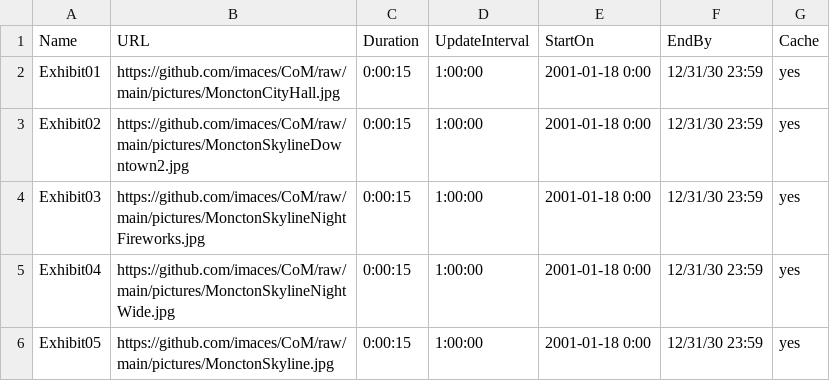
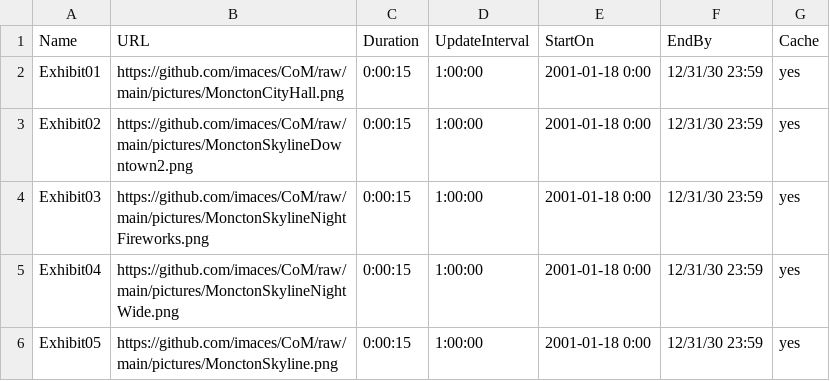
Before and after one commit to iMaces/CoM, a CSV file: Playlist.csv, drawn as a sheet.

```diff
--- a/Playlist.csv
+++ b/Playlist.csv
@@ -1,6 +1,6 @@
 Name,URL,Duration,UpdateInterval,StartOn,EndBy,Cache
-Exhibit01,https://github.com/imaces/CoM/raw/main/pictures/MonctonCityHall.jpg,0:00:15,1:00:00,2001-01-18 0:00,12/31/30 23:59,yes
-Exhibit02,https://github.com/imaces/CoM/raw/main/pictures/MonctonSkylineDowntown2.jpg,0:00:15,1:00:00,2001-01-18 0:00,12/31/30 23:59,yes
-Exhibit03,https://github.com/imaces/CoM/raw/main/pictures/MonctonSkylineNightFireworks.jpg,0:00:15,1:00:00,2001-01-18 0:00,12/31/30 23:59,yes
-Exhibit04,https://github.com/imaces/CoM/raw/main/pictures/MonctonSkylineNightWide.jpg,0:00:15,1:00:00,2001-01-18 0:00,12/31/30 23:59,yes
-Exhibit05,https://github.com/imaces/CoM/raw/main/pictures/MonctonSkyline.jpg,0:00:15,1:00:00,2001-01-18 0:00,12/31/30 23:59,yes
+Exhibit01,https://github.com/imaces/CoM/raw/main/pictures/MonctonCityHall.png,0:00:15,1:00:00,2001-01-18 0:00,12/31/30 23:59,yes
+Exhibit02,https://github.com/imaces/CoM/raw/main/pictures/MonctonSkylineDowntown2.png,0:00:15,1:00:00,2001-01-18 0:00,12/31/30 23:59,yes
+Exhibit03,https://github.com/imaces/CoM/raw/main/pictures/MonctonSkylineNightFireworks.png,0:00:15,1:00:00,2001-01-18 0:00,12/31/30 23:59,yes
+Exhibit04,https://github.com/imaces/CoM/raw/main/pictures/MonctonSkylineNightWide.png,0:00:15,1:00:00,2001-01-18 0:00,12/31/30 23:59,yes
+Exhibit05,https://github.com/imaces/CoM/raw/main/pictures/MonctonSkyline.png,0:00:15,1:00:00,2001-01-18 0:00,12/31/30 23:59,yes
```
Also changed, not shown: 5 other files.
